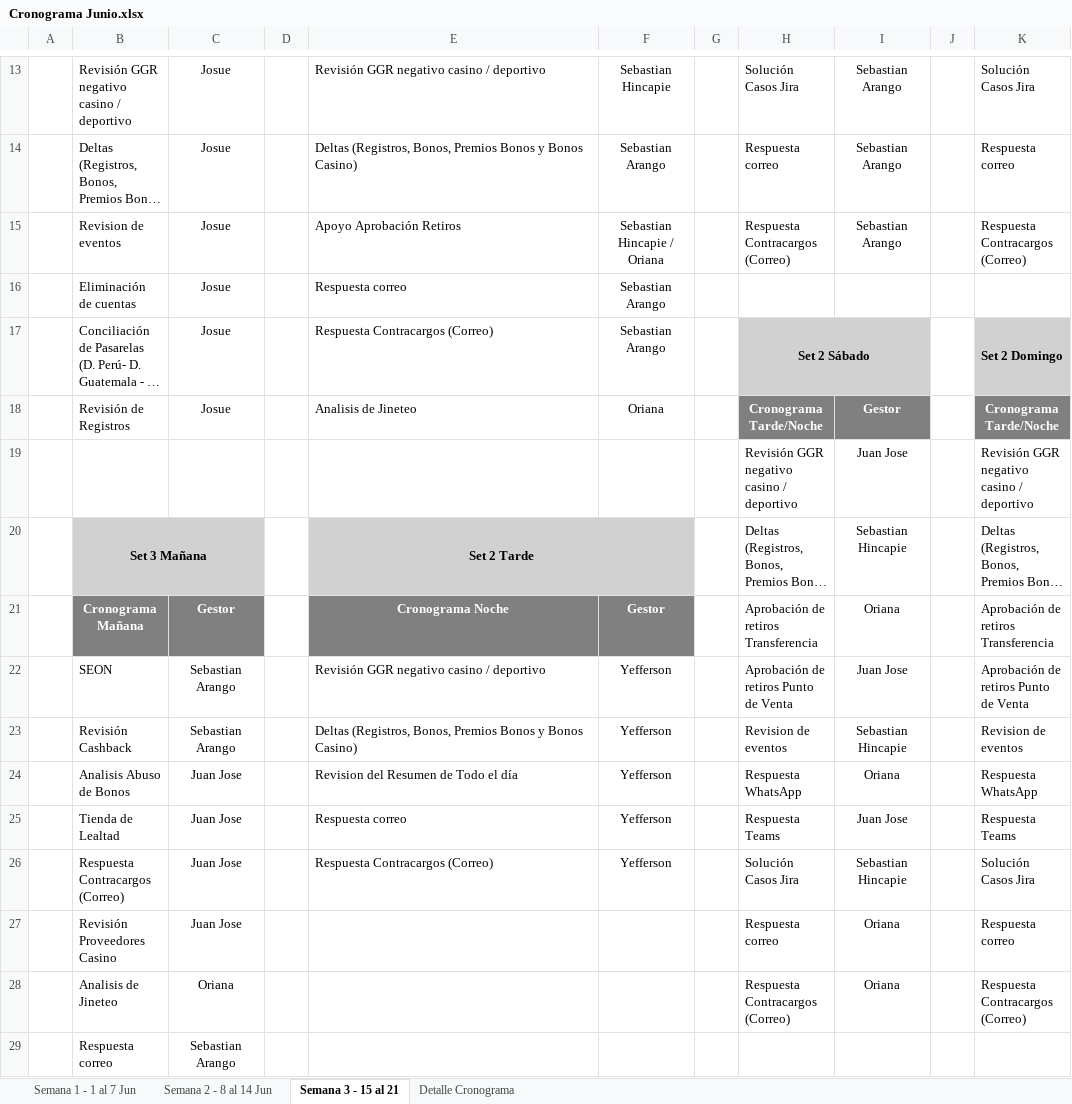
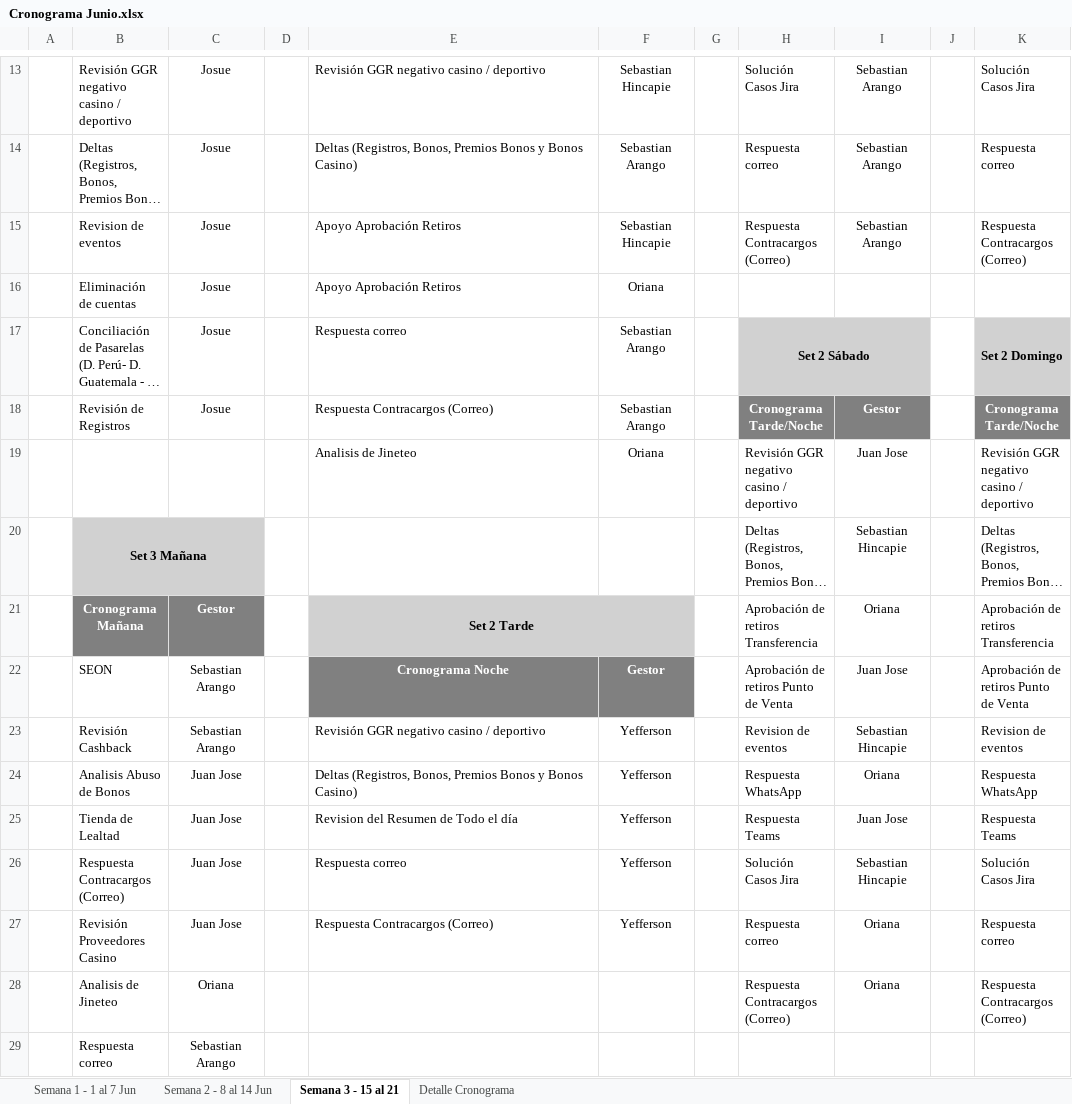
Before and after one commit to VirtualSoft026/riesgovirtualsoft, an Excel workbook: Cronograma de Tareas/Cronograma Junio.xlsx, sheet Semana 3 - 15 al 21, drawn as a sheet; only a part is shown, gaps mark what is left out; long unchanged cells end in …; values as stored, in another font and other column widths than the file's, no borders; conditional formats not drawn; ↵ is a line break in a cell; the diff names each change by its address in the sheet, - before the commit and + after, or states it on an @@ line.

Commit message:
Update Cronograma Junio.xlsx with new changes from user

```diff
--- a/Cronograma de Tareas/Cronograma Junio.xlsx (sheet Semana 3 - 15 al 21)
+++ b/Cronograma de Tareas/Cronograma Junio.xlsx (sheet Semana 3 - 15 al 21)
-F15: Sebastian Hincapie / ↵ Oriana
+F15: Sebastian Hincapie
-E16: Respuesta correo
+E16: Apoyo Aprobación Retiros
-F16: Sebastian Arango
+F16: Oriana
-E17: Respuesta Contracargos (Correo)
+E17: Respuesta correo
-E18: Analisis de Jineteo
+E18: Respuesta Contracargos (Correo)
-F18: Oriana
+F18: Sebastian Arango
-E19: (empty)
+E19: Analisis de Jineteo
-F19: (empty)
+F19: Oriana
-E20: Set 2 Tarde
+E20: (empty)
-E20:F20 fill: #D1D1D1
+E20:F20 fill: none
-E20:F20 merged
-E21: Cronograma Noche
+E21: Set 2 Tarde
-E21:F21 fill: #808080
+E21:F21 fill: #D1D1D1
-E21 text colour: #FFFFFF
+E21 text colour: black
+E21:F21 merged
-F21: Gestor
+F21: (empty)
-E22: Revisión GGR negativo casino / deportivo
+E22: Cronograma Noche
@@ E22:F22 fill: none → #808080, bold: off → on, text colour: black → #FFFFFF @@
-E22 alignment: left
+E22 alignment: center
-F22: Yefferson
+F22: Gestor
-E23: Deltas (Registros, Bonos, Premios Bonos y Bonos Casino)
+E23: Revisión GGR negativo casino / deportivo
-E24: Revision del Resumen de Todo el día
+E24: Deltas (Registros, Bonos, Premios Bonos y Bonos Casino)
-E25: Respuesta correo
+E25: Revision del Resumen de Todo el día
-E26: Respuesta Contracargos (Correo)
+E26: Respuesta correo
-E27: (empty)
+E27: Respuesta Contracargos (Correo)
-F27: (empty)
+F27: Yefferson
```
